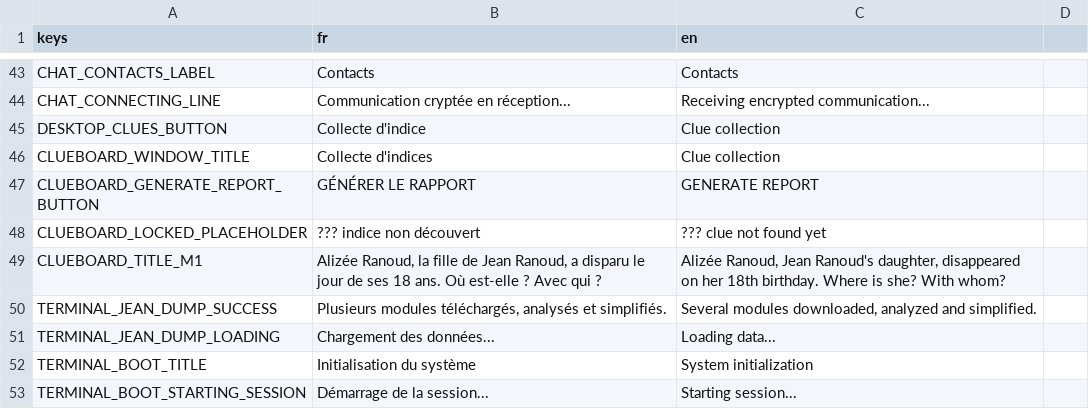
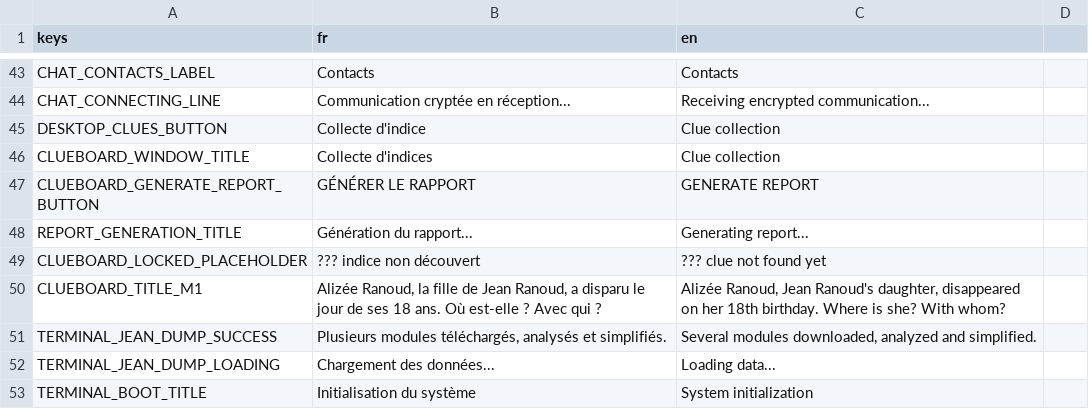
Before and after one commit to creerjeuvideoseul/whitehat_godot, a CSV file: translations/ui.csv, drawn as a sheet; only a part is shown, gaps mark what is left out; the shorter side is filled out with more unchanged rows; the diff names each change by its address in the sheet, - before the commit and + after, or states it on an @@ line.

```diff
--- a/translations/ui.csv
+++ b/translations/ui.csv
+row 48: REPORT_GENERATION_TITLE | Génération du rapport... | Generating report...
```
Also changed, not shown: 7 other files.
